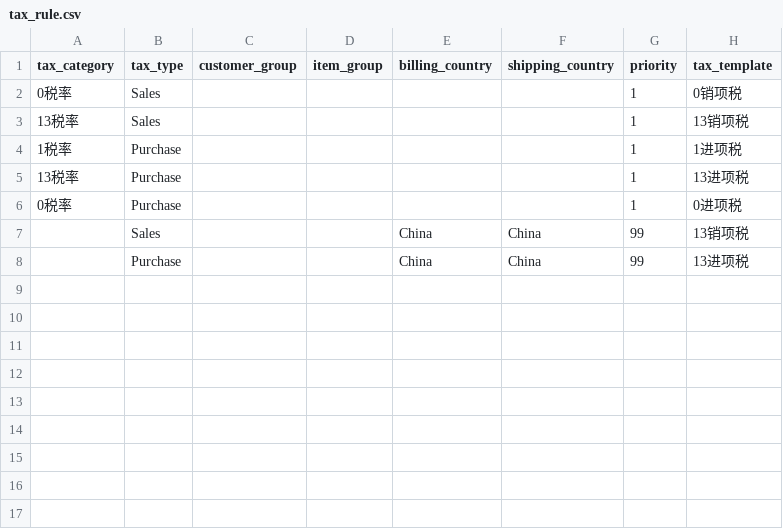
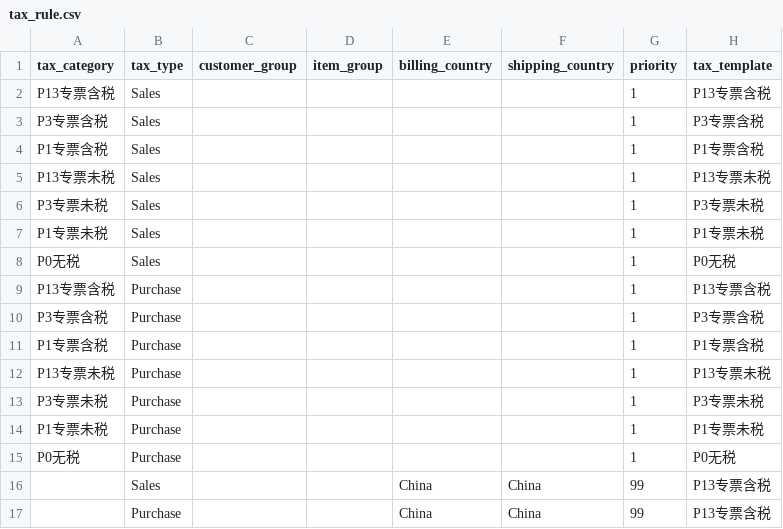
Before and after one commit to z1coyan/erpnext_oob, a CSV file: erpnext_oob/localize/tax_rule.csv, drawn as a sheet.

```diff
--- a/erpnext_oob/localize/tax_rule.csv
+++ b/erpnext_oob/localize/tax_rule.csv
@@ -1,8 +1,17 @@
 tax_category,tax_type,customer_group,item_group,billing_country,shipping_country,priority,tax_template
-0税率,Sales,,,,,1,0销项税
-13税率,Sales,,,,,1,13销项税
-1税率,Purchase,,,,,1,1进项税
-13税率,Purchase,,,,,1,13进项税
-0税率,Purchase,,,,,1,0进项税
-,Sales,,,China,China,99,13销项税
-,Purchase,,,China,China,99,13进项税
+P13专票含税,Sales,,,,,1,P13专票含税
+P3专票含税,Sales,,,,,1,P3专票含税
+P1专票含税,Sales,,,,,1,P1专票含税
+P13专票未税,Sales,,,,,1,P13专票未税
+P3专票未税,Sales,,,,,1,P3专票未税
+P1专票未税,Sales,,,,,1,P1专票未税
+P0无税,Sales,,,,,1,P0无税
+P13专票含税,Purchase,,,,,1,P13专票含税
+P3专票含税,Purchase,,,,,1,P3专票含税
+P1专票含税,Purchase,,,,,1,P1专票含税
+P13专票未税,Purchase,,,,,1,P13专票未税
+P3专票未税,Purchase,,,,,1,P3专票未税
+P1专票未税,Purchase,,,,,1,P1专票未税
+P0无税,Purchase,,,,,1,P0无税
+,Sales,,,China,China,99,P13专票含税
+,Purchase,,,China,China,99,P13专票含税
```
Also changed, not shown: erpnext_oob/localize/default_accounts.csv, 3 other files.
